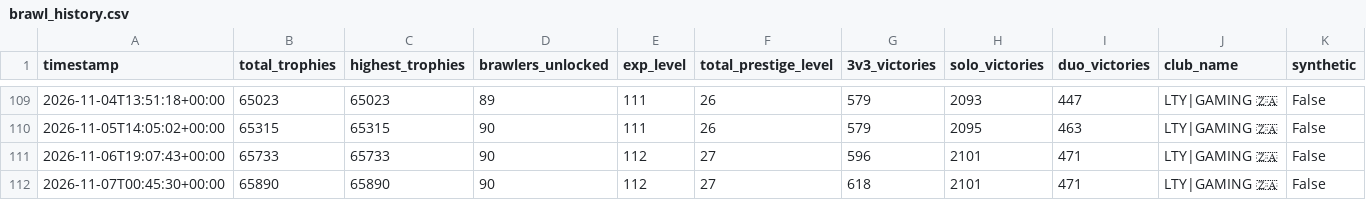
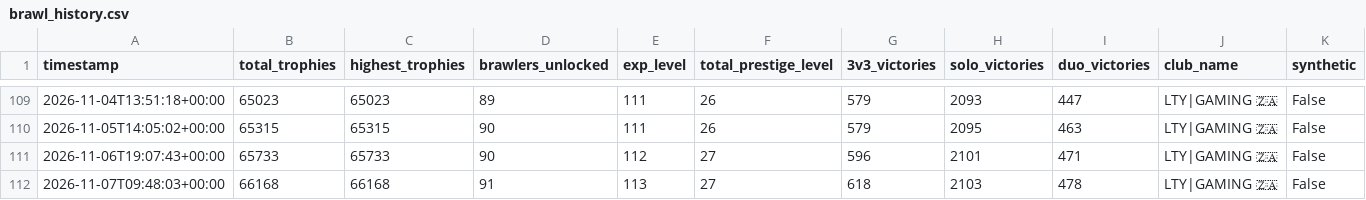
Before and after one commit to DanielCharles11599/Personal-Projects, a CSV file: Brawl Stars Tracker/brawl_history.csv, drawn as a sheet; only a part is shown, gaps mark what is left out; removed rows and columns are numbered as before the commit, all else as after; the diff names each change by its address in the sheet, - before the commit and + after, or states it on an @@ line.

```diff
--- a/Brawl Stars Tracker/brawl_history.csv
+++ b/Brawl Stars Tracker/brawl_history.csv
-row 112: 2026-11-07T00:45:30+00:00 | 65890 | 65890 | 90 | 112 | 27 | 618 | 2101 | 471 | LTY|GAMING 🇿🇦 | False
+row 112: 2026-11-07T09:48:03+00:00 | 66168 | 66168 | 91 | 113 | 27 | 618 | 2103 | 478 | LTY|GAMING 🇿🇦 | False
```
Also changed, not shown: Brawl Stars Tracker/battle_log.csv, Brawl Stars Tracker/brawler_history.csv, 2 other files.
